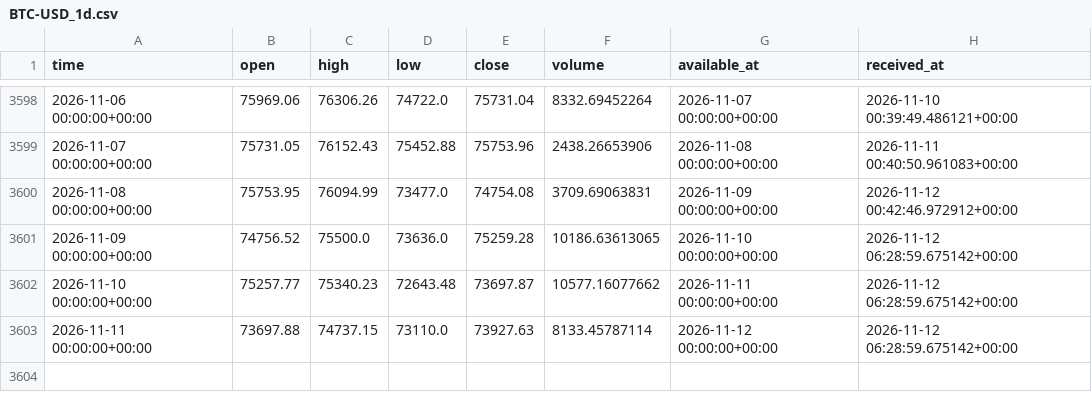
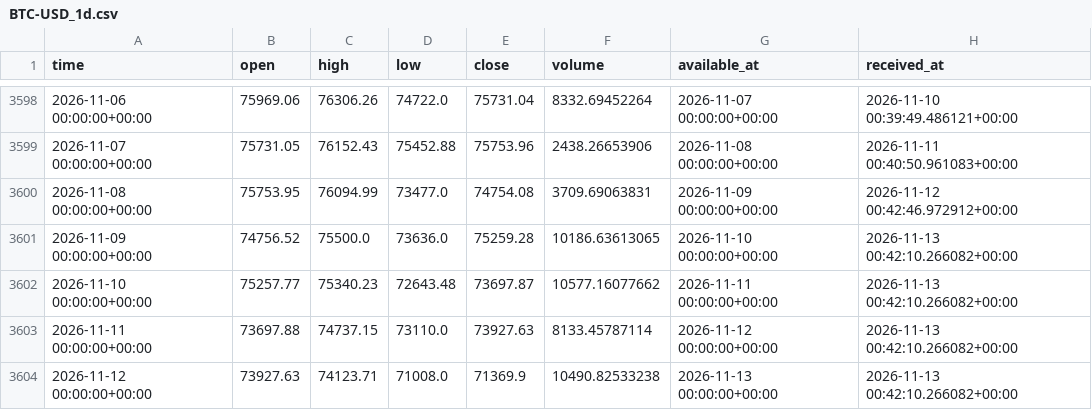
Before and after one commit to brendenhuntzinger1/trading, a CSV file: data/paper/BTC-USD_1d.csv, drawn as a sheet; only a part is shown, gaps mark what is left out.

```diff
--- a/data/paper/BTC-USD_1d.csv
+++ b/data/paper/BTC-USD_1d.csv
@@ -3600,4 +3600,5 @@ time,open,high,low,close,volume,available_at,received_at
 2026-11-08 00:00:00+00:00,75753.95,76094.99,73477.0,74754.08,3709.69063831,2026-11-09 00:00:00+00:00,2026-11-12 00:42:46.972912+00:00
-2026-11-09 00:00:00+00:00,74756.52,75500.0,73636.0,75259.28,10186.63613065,2026-11-10 00:00:00+00:00,2026-11-12 06:28:59.675142+00:00
-2026-11-10 00:00:00+00:00,75257.77,75340.23,72643.48,73697.87,10577.16077662,2026-11-11 00:00:00+00:00,2026-11-12 06:28:59.675142+00:00
-2026-11-11 00:00:00+00:00,73697.88,74737.15,73110.0,73927.63,8133.45787114,2026-11-12 00:00:00+00:00,2026-11-12 06:28:59.675142+00:00
+2026-11-09 00:00:00+00:00,74756.52,75500.0,73636.0,75259.28,10186.63613065,2026-11-10 00:00:00+00:00,2026-11-13 00:42:10.266082+00:00
+2026-11-10 00:00:00+00:00,75257.77,75340.23,72643.48,73697.87,10577.16077662,2026-11-11 00:00:00+00:00,2026-11-13 00:42:10.266082+00:00
+2026-11-11 00:00:00+00:00,73697.88,74737.15,73110.0,73927.63,8133.45787114,2026-11-12 00:00:00+00:00,2026-11-13 00:42:10.266082+00:00
+2026-11-12 00:00:00+00:00,73927.63,74123.71,71008.0,71369.9,10490.82533238,2026-11-13 00:00:00+00:00,2026-11-13 00:42:10.266082+00:00
```
Also changed, not shown: data/paper/ETH-USD_1d.csv, 4 other files.
